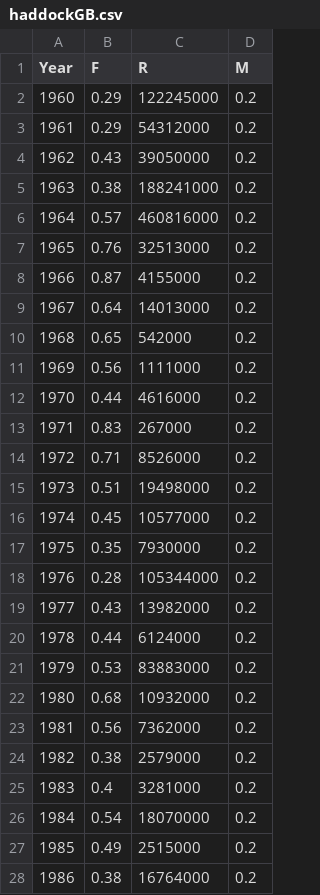
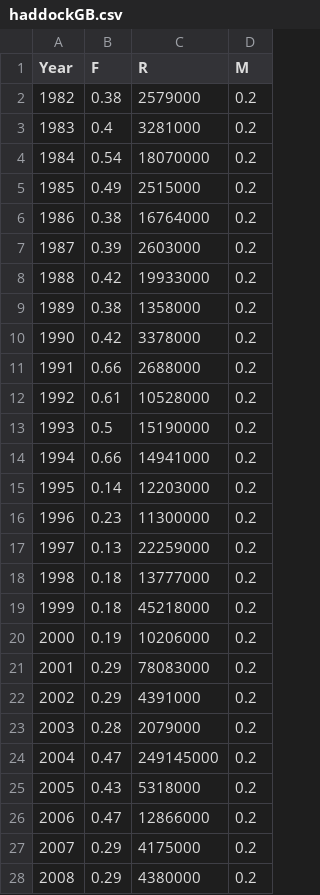
Before and after one commit to lkerr/groundfish-MSE, a CSV file: data/data_raw/AssessmentHistory/haddockGB.csv, drawn as a sheet; only a part is shown; the shorter side is filled out with more unchanged rows; the diff names each change by its address in the sheet, - before the commit and + after, or states it on an @@ line.

Commit message:
Fixing haddock SA

```diff
--- a/data/data_raw/AssessmentHistory/haddockGB.csv
+++ b/data/data_raw/AssessmentHistory/haddockGB.csv
-row 2: 1960 | 0.29 | 122245000 | 0.2
-row 3: 1961 | 0.29 | 54312000 | 0.2
-row 4: 1962 | 0.43 | 39050000 | 0.2
-row 5: 1963 | 0.38 | 188241000 | 0.2
-row 6: 1964 | 0.57 | 460816000 | 0.2
-row 7: 1965 | 0.76 | 32513000 | 0.2
-row 8: 1966 | 0.87 | 4155000 | 0.2
-row 9: 1967 | 0.64 | 14013000 | 0.2
-row 10: 1968 | 0.65 | 542000 | 0.2
-row 11: 1969 | 0.56 | 1111000 | 0.2
-row 12: 1970 | 0.44 | 4616000 | 0.2
-row 13: 1971 | 0.83 | 267000 | 0.2
-row 14: 1972 | 0.71 | 8526000 | 0.2
-row 15: 1973 | 0.51 | 19498000 | 0.2
-row 16: 1974 | 0.45 | 10577000 | 0.2
-row 17: 1975 | 0.35 | 7930000 | 0.2
-row 18: 1976 | 0.28 | 105344000 | 0.2
-row 19: 1977 | 0.43 | 13982000 | 0.2
-row 20: 1978 | 0.44 | 6124000 | 0.2
-row 21: 1979 | 0.53 | 83883000 | 0.2
-row 22: 1980 | 0.68 | 10932000 | 0.2
-row 23: 1981 | 0.56 | 7362000 | 0.2
```
Also changed, not shown: 2 other files.
